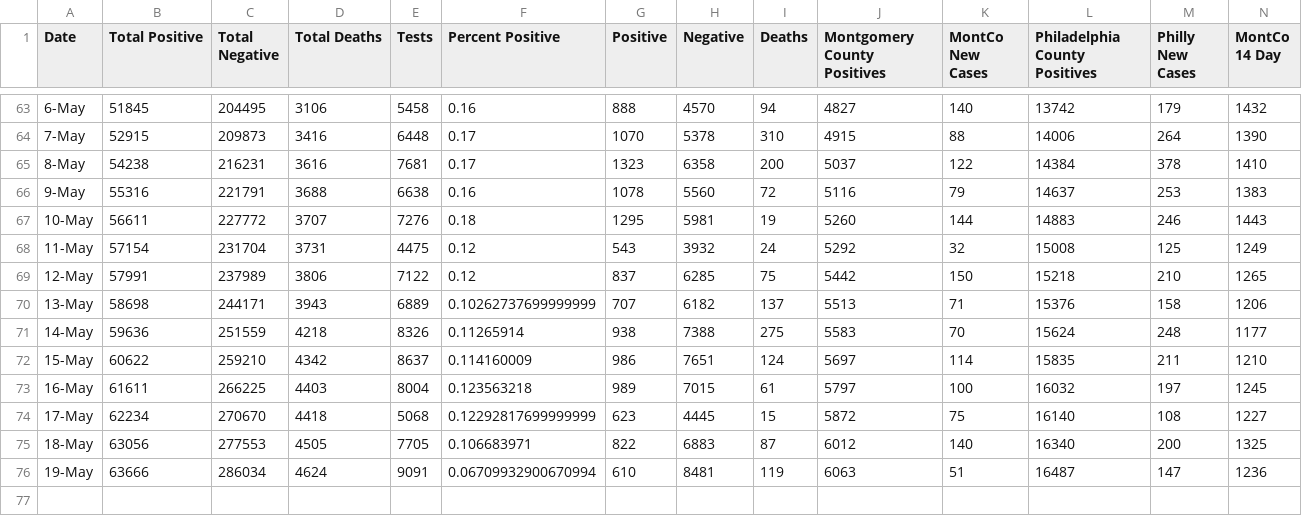
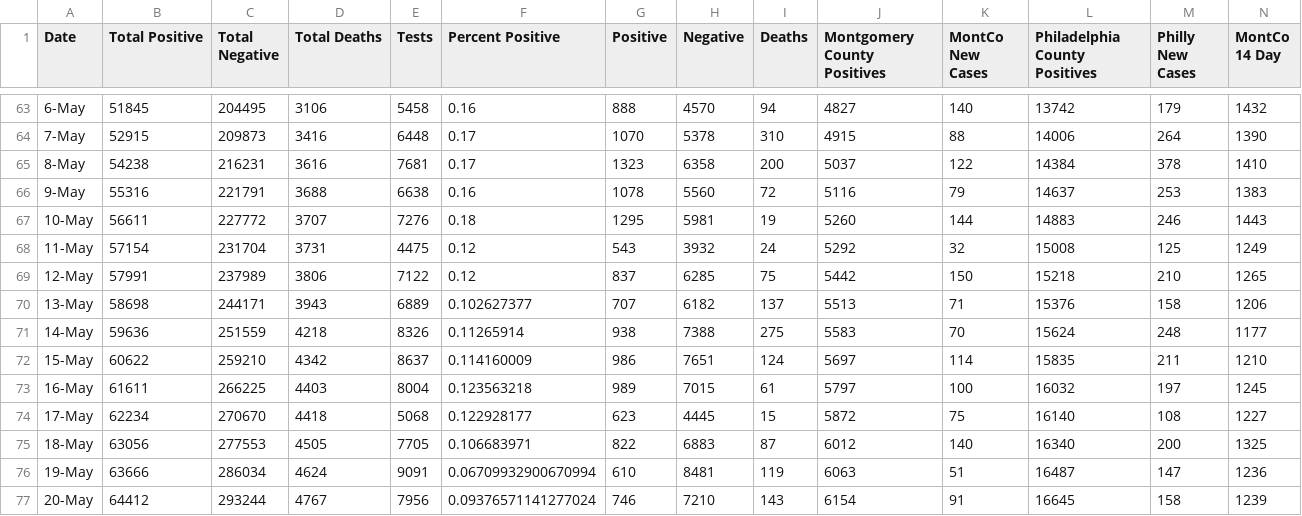
Before and after one commit to david-miron/covid-website, a CSV file: data/master_table.csv, drawn as a sheet; only a part is shown, gaps mark what is left out; rows hold the shown columns only; the diff names each change by its address in the sheet, - before the commit and + after, or states it on an @@ line.

```diff
--- a/data/master_table.csv
+++ b/data/master_table.csv
-F70 (Percent Positive): 0.10262737699999999
+F70 (Percent Positive): 0.102627377
-F74 (Percent Positive): 0.12292817699999999
+F74 (Percent Positive): 0.122928177
+row 77: 20-May | 64412 | 293244 | 4767 | 7956 | 0.09376571141277024 | 746 | 7210 | 143 | 6154 | 91 | 16645 | 158 | 1239
```
Also changed, not shown: 2 other files.
